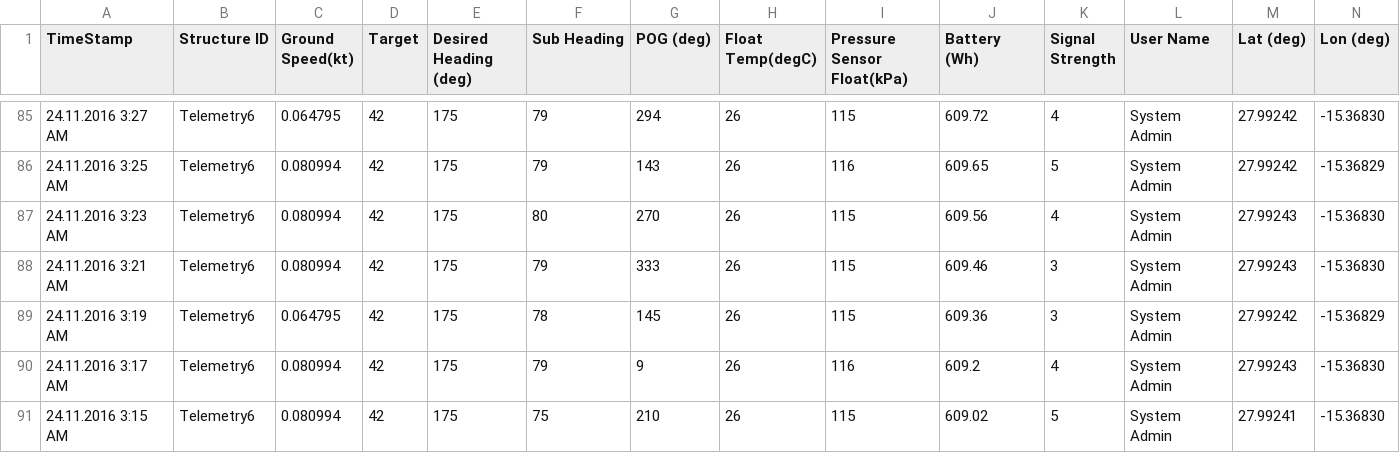
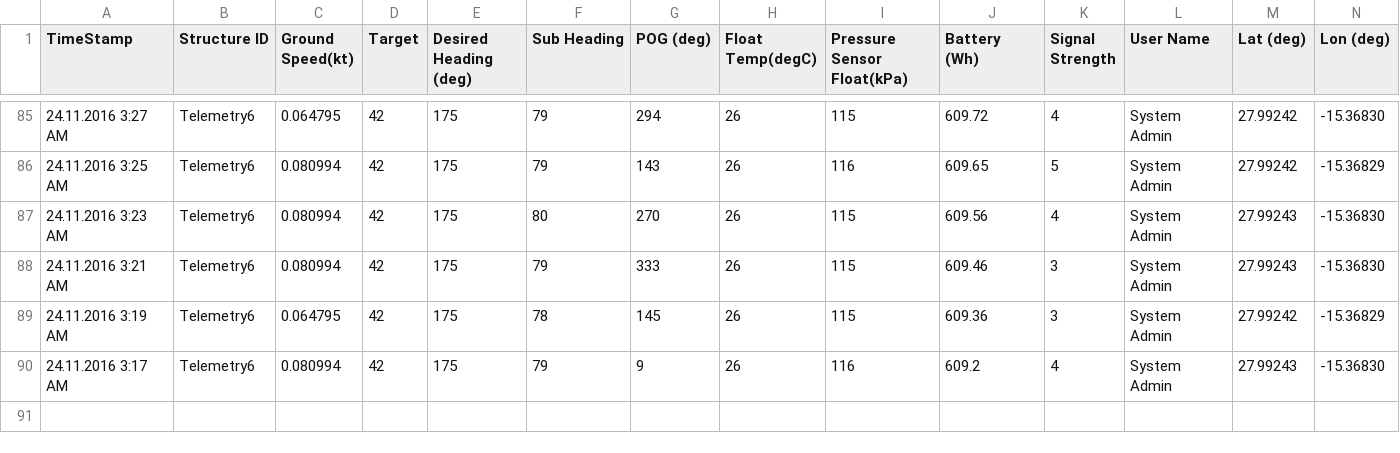
Before and after one commit to marum-waveglider/marum-waveglider.github.io, a CSV file: TelemetryData/TelemetryData_wgms_03h.csv, drawn as a sheet; only a part is shown, gaps mark what is left out; rows hold the shown columns only; the diff names each change by its address in the sheet, - before the commit and + after, or states it on an @@ line.

Commit message:
New Data

```diff
--- a/TelemetryData/TelemetryData_wgms_03h.csv
+++ b/TelemetryData/TelemetryData_wgms_03h.csv
-row 91: 24.11.2016 3:15 AM | Telemetry6 | 0.080994 | 42 | 175 | 75 | 210 | 26 | 115 | 609.02 | 5 | System Admin | 27.99241 | -15.36830
```
